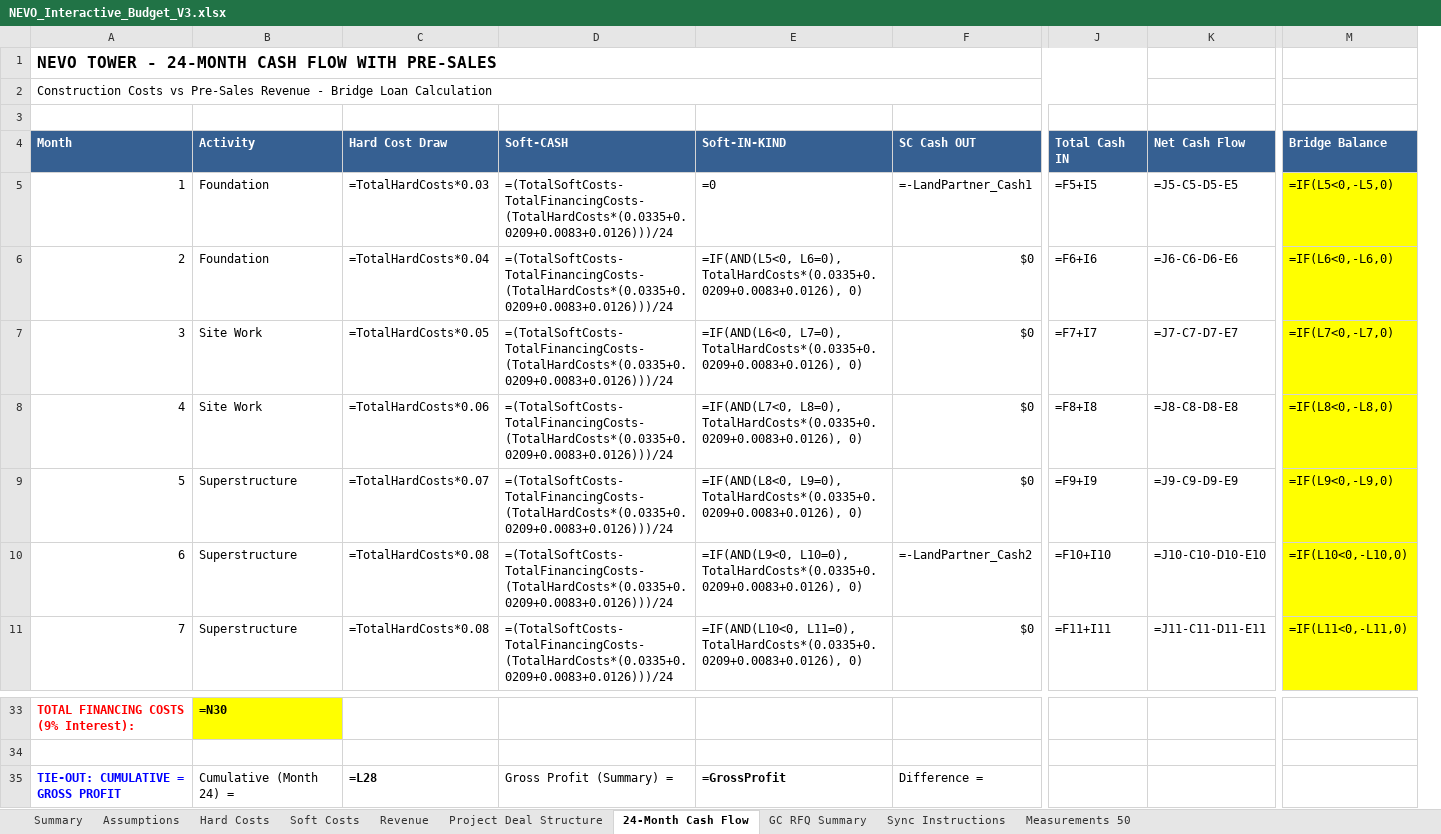
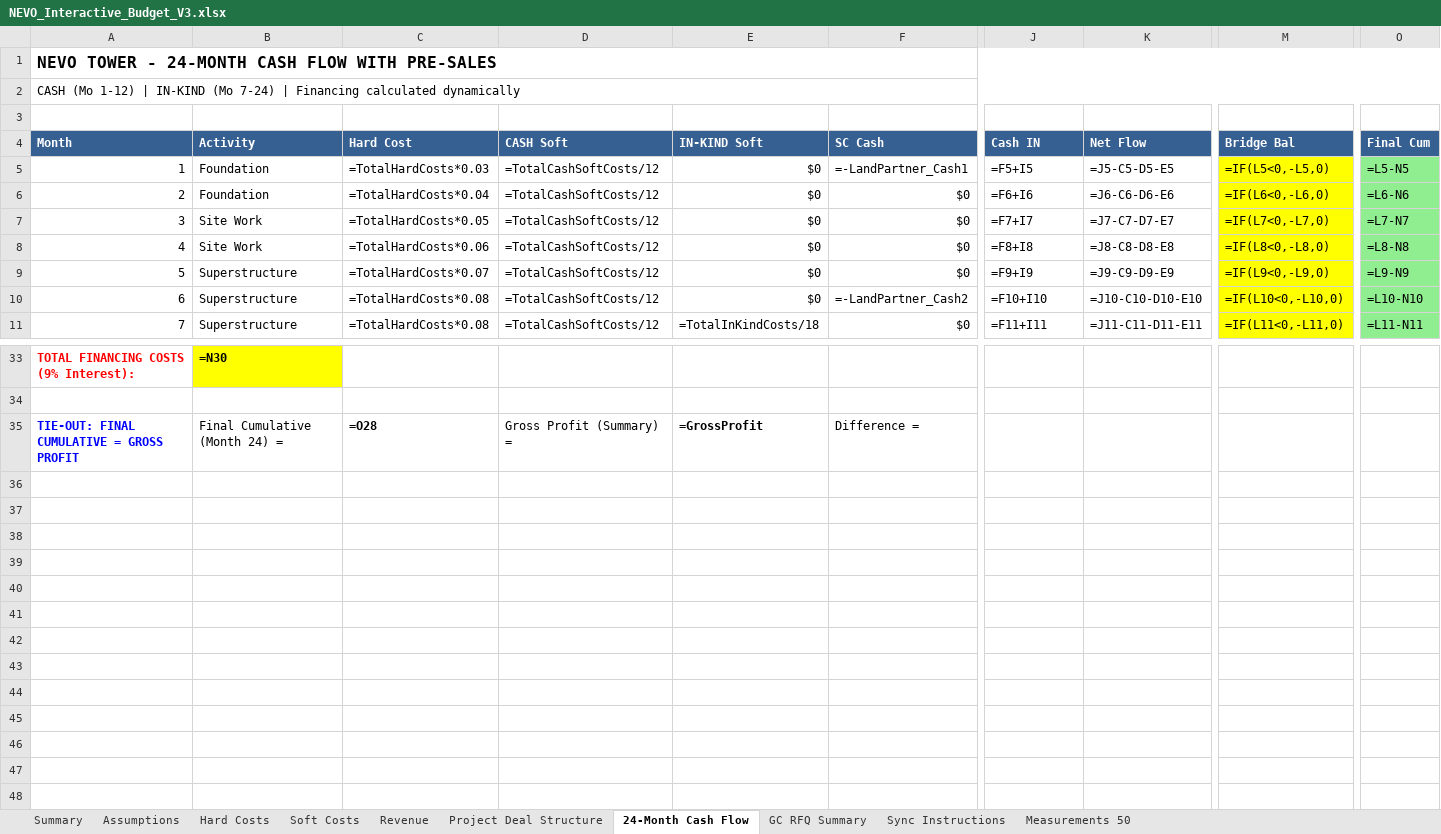
Before and after one commit to NeVoTM/2829-niagara-street, an Excel workbook: NEVO_Tower/outputs/NEVO_Interactive_Budget_V3.xlsx, sheet 24-Month Cash Flow, drawn as a sheet; only a part is shown, gaps mark what is left out; values as stored, in another font and other column widths than the file's, no borders; formulas without a stored value are shown as written; removed rows and columns are numbered as before the commit, all else as after; the diff covers the shown part only; the diff names each change by its address in the sheet, - before the commit and + after, or states it on an @@ line.

Commit message:
Complete workbook rebuild: soft costs restructured, cash flow fixed, financing corrected
Major changes:
- Soft Costs sheet: IN-KIND (Mo 7-24), CASH (Mo 1-12), Financing (dynamic) with proper subtotals
- Cash Flow sheet: CASH soft costs paid Mo 1-12, IN-KIND paid Mo 7-24 (18 months)
- Fixed TotalFinancingCosts named range to point to interest total not bridge balance
- Added PROJECT TOTALS section to Assumptions sheet with all key totals
- Added SYNAGOGUE/MIKVAH section showing break-even unit details
- Applied snug column widths to Cash Flow sheet (min=6, max=14)
- Removed Copy of Measurements 50 and BUDGET sheets
- All named ranges working correctly, no circular references

```diff
--- a/NEVO_Tower/outputs/NEVO_Interactive_Budget_V3.xlsx (sheet 24-Month Cash Flow)
+++ b/NEVO_Tower/outputs/NEVO_Interactive_Budget_V3.xlsx (sheet 24-Month Cash Flow)
-column D (Soft-CASH), rows 5-11: all =(TotalSoftCosts-TotalFinancingCosts-(TotalHardCosts*(0.0335+0.0209+0.0083+0.0126)))/24; row 35: Gross Profit (Summary) =
-column E (Soft-IN-KIND), rows 5-11: =0 | =IF(AND(L5<0, L6=0), TotalHardCosts*(0.0335+0.0209+0.0083+0.0126), 0) | =IF(AND(L6<0, L7=0), TotalHardCosts*(0.0335+0.0209+0.0083+0.0126), 0) | =IF(AND(L7<0, L8=0), TotalHardCosts*(0.0335+0.0209+0.0083+0.0126), 0) | =IF(AND(L8<0, L9=0), TotalHardCosts*(0.0335+0.0209+0.0083+0.0126), 0) | =IF(AND(L9<0, L10=0), TotalHardCosts*(0.0335+0.0209+0.0083+0.0126), 0) | =IF(AND(L10<0, L11=0), TotalHardCosts*(0.0335+0.0209+0.0083+0.0126), 0); row 35: =GrossProfit
+column D (CASH Soft), rows 5-11: all =TotalCashSoftCosts/12; row 35: Gross Profit (Summary) =
+column E (IN-KIND Soft), rows 5-11: $0 | $0 | $0 | $0 | $0 | $0 | =TotalInKindCosts/18; row 35: =GrossProfit
+column O (Final Cum), rows 5-11: =L5-N5 | =L6-N6 | =L7-N7 | =L8-N8 | =L9-N9 | =L10-N10 | =L11-N11
-A1:J1 merged
+A1:O1 merged
-A2 (Month): Construction Costs vs Pre-Sales Revenue - Bridge Loan Calculation
+A2 (Month): CASH (Mo 1-12) | IN-KIND (Mo 7-24) | Financing calculated dynamically
-A2:J2 merged
+A2:O2 merged
-C4: Hard Cost Draw
+C4: Hard Cost
-F4: SC Cash OUT
+F4: SC Cash
-J4: Total Cash IN
+J4: Cash IN
-K4: Net Cash Flow
+K4: Net Flow
-M4: Bridge Balance
+M4: Bridge Bal
-A35 (Month): TIE-OUT: CUMULATIVE = GROSS PROFIT
+A35 (Month): TIE-OUT: FINAL CUMULATIVE = GROSS PROFIT
-B35 (Activity): Cumulative (Month 24) =
+B35 (Activity): Final Cumulative (Month 24) =
-C35 (Hard Cost): =L28
+C35 (Hard Cost): =O28
```
Also changed, not shown: 1 edited cell elsewhere in this sheet, sheet Assumptions, sheet Soft Costs, sheet Summary, 2 other files.
